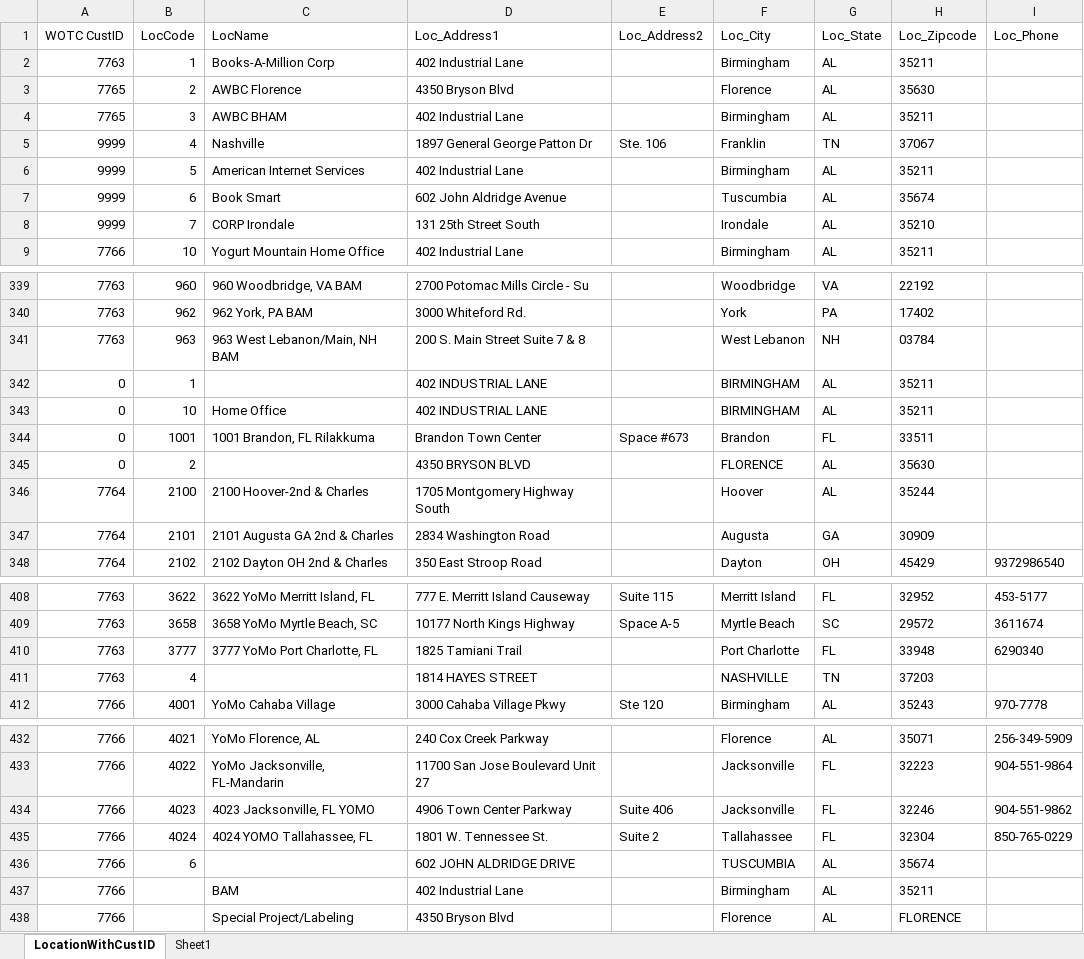
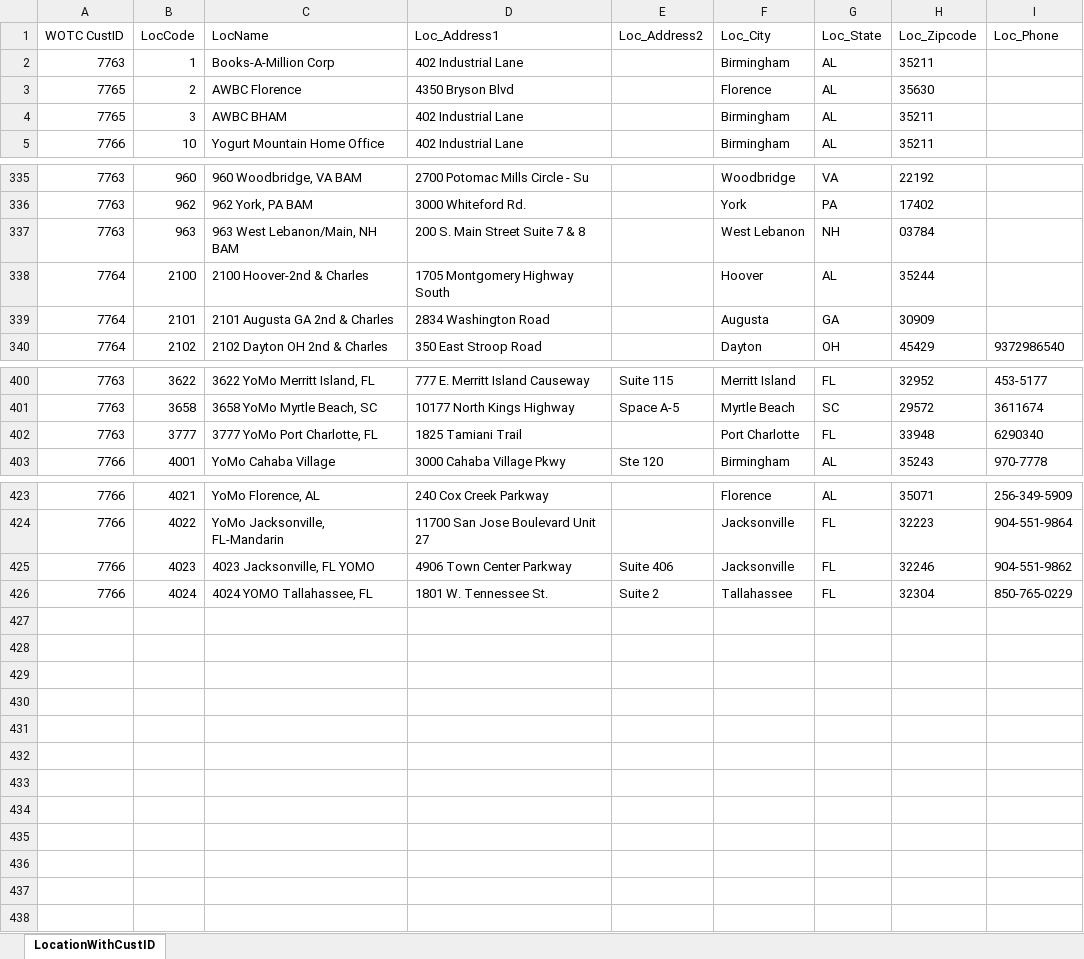
Before and after one commit to mangumw/Source, an Excel workbook: Integrations/3_Walton_Management/PostReview/20230303/Walton_Location_PROD_20230303.xlsx, sheet LocationWithCustID, drawn as a sheet; only a part is shown, gaps mark what is left out; values as stored, in another font and other column widths than the file's, no borders; table styles not drawn; the diff names each change by its address in the sheet, - before the commit and + after, or states it on an @@ line.

```diff
--- a/Integrations/3_Walton_Management/PostReview/20230303/Walton_Location_PROD_20230303.xlsx (sheet LocationWithCustID)
+++ b/Integrations/3_Walton_Management/PostReview/20230303/Walton_Location_PROD_20230303.xlsx (sheet LocationWithCustID)
-sheet tab: Sheet1
-row 5: 9999 | 4 | Nashville | 1897 General George Patton Dr | Ste. 106 | Franklin | TN | 37067
-row 6: 9999 | 5 | American Internet Services | 402 Industrial Lane |  | Birmingham | AL | 35211
-row 7: 9999 | 6 | Book Smart | 602 John Aldridge Avenue |  | Tuscumbia | AL | 35674
-row 8: 9999 | 7 | CORP Irondale | 131 25th Street South |  | Irondale | AL | 35210
-row 342: 0 | 1 |  | 402 INDUSTRIAL LANE |  | BIRMINGHAM | AL | 35211
-row 343: 0 | 10 | Home Office | 402 INDUSTRIAL LANE |  | BIRMINGHAM | AL | 35211
-row 344: 0 | 1001 | 1001 Brandon, FL Rilakkuma | Brandon Town Center | Space #673 | Brandon | FL | 33511
-row 345: 0 | 2 |  | 4350 BRYSON BLVD |  | FLORENCE | AL | 35630
-row 411: 7763 | 4 |  | 1814 HAYES STREET |  | NASHVILLE | TN | 37203
-row 436: 7766 | 6 |  | 602 JOHN ALDRIDGE DRIVE |  | TUSCUMBIA | AL | 35674
@@ row 437 hidden: 7766 |  | BAM | 402 Industrial Lane |  | Birmingham | AL | 35211 @@
@@ row 438 hidden: 7766 |  | Special Project/Labeling | 4350 Bryson Blvd |  | Florence | AL | FLORENCE @@
```
Also changed, not shown: Integrations/1_Thomas_And_Co/Final/T&C_20230301_FinalReview.xlsx, Integrations/7_Concur/PostReview/ForCompare/AP930DP.xlsx, 13 other files.
